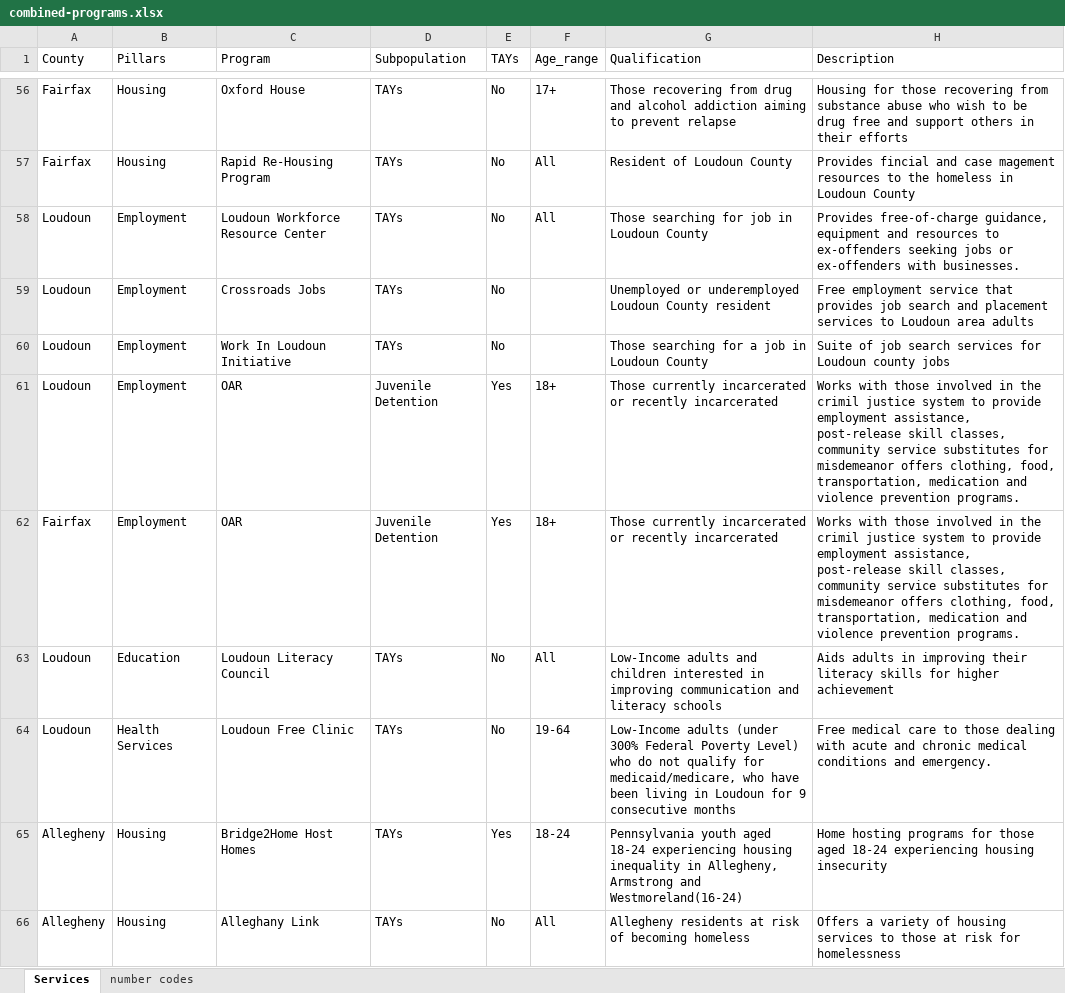
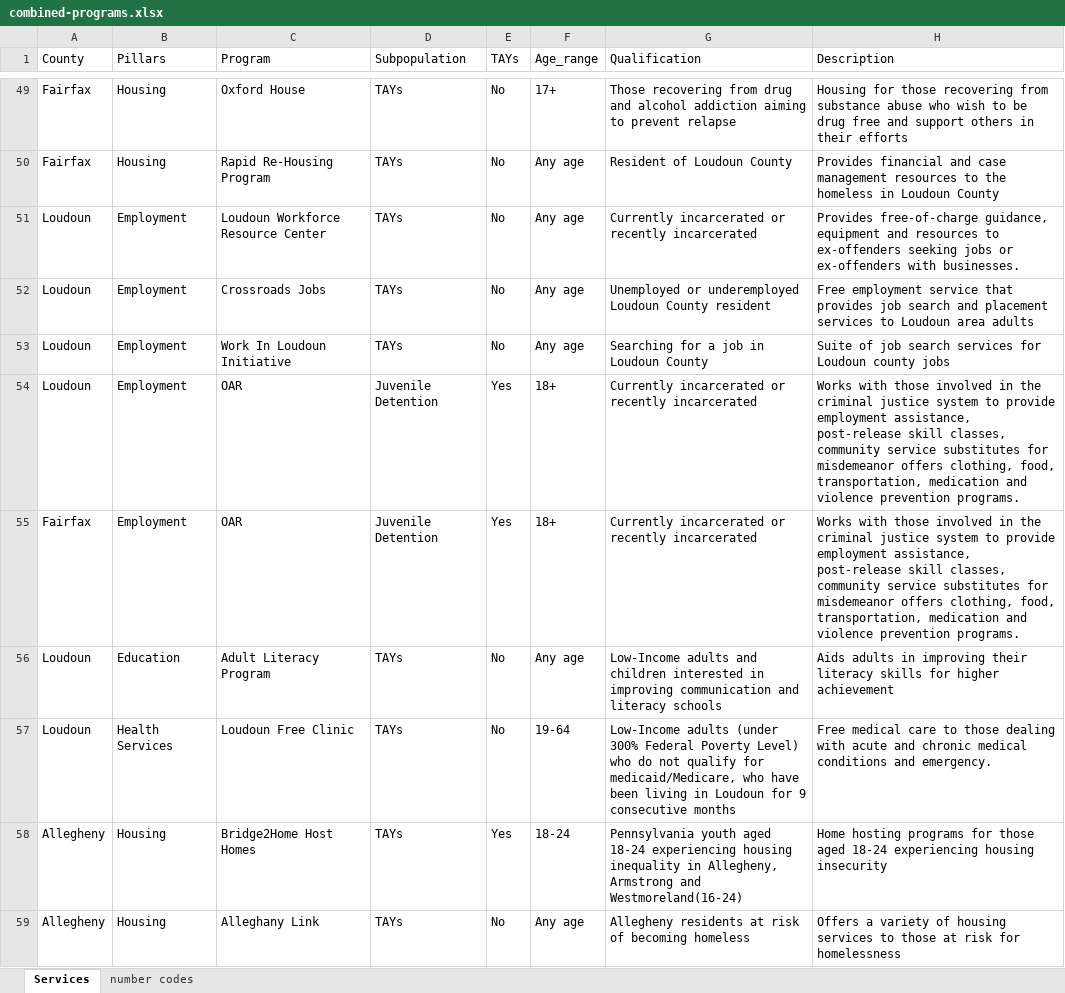
Before and after one commit to yangcheng258/2021_DSPG_Loudoun, an Excel workbook: ShinyApp/data/combined-programs.xlsx, sheet Services, drawn as a sheet; only a part is shown, gaps mark what is left out; values as stored, in another font and other column widths than the file's, no cell formats; addresses are those after the commit; the diff covers the shown part only; the diff names each change by its address in the sheet, - before the commit and + after, or states it on an @@ line.

Commit message:
fixed trees section and added 2 more programs.

```diff
--- a/ShinyApp/data/combined-programs.xlsx (sheet Services)
+++ b/ShinyApp/data/combined-programs.xlsx (sheet Services)
-F50:F51 (Age_range): All
+F50:F51 (Age_range): Any age
-H50 (Description): Provides fincial and case magement resources to…
+H50 (Description): Provides financial and case management resources to…
-G51 (Qualification): Those searching for job in Loudoun County
+G51 (Qualification): Currently incarcerated or recently incarcerated
-F52:F53 (Age_range): (empty)
+F52:F53 (Age_range): Any age
-G53 (Qualification): Those searching for a job in Loudoun County
+G53 (Qualification): Searching for a job in Loudoun County
-G54:G55 (Qualification): Those currently incarcerated or…
+G54:G55 (Qualification): Currently incarcerated or…
-H54:H55 (Description): …in the crimil justice system…
+H54:H55 (Description): …in the criminal justice system…
-C56 (Program): Loudoun Literacy Council
+C56 (Program): Adult Literacy Program
-F56 (Age_range): All
+F56 (Age_range): Any age
-G57 (Qualification): …qualify for medicaid/medicare, who have…
+G57 (Qualification): …qualify for medicaid/Medicare, who have…
-F59 (Age_range): All
+F59 (Age_range): Any age
```
Also changed, not shown: 5 added rows, 7 removed rows and 90 edited cells elsewhere in this sheet, cell formats, ShinyApp/data/demographics-loudoun.xlsx, 1 other file.
